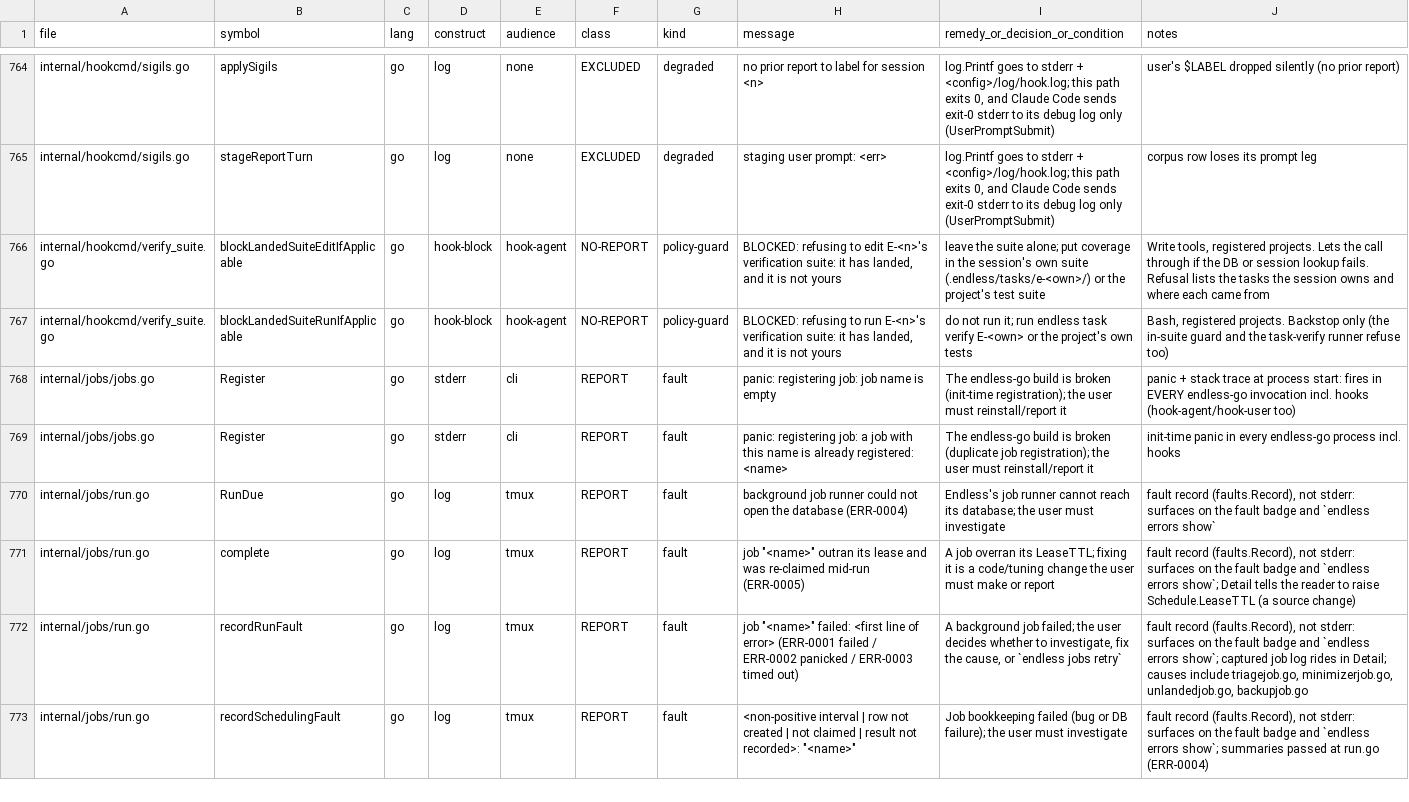
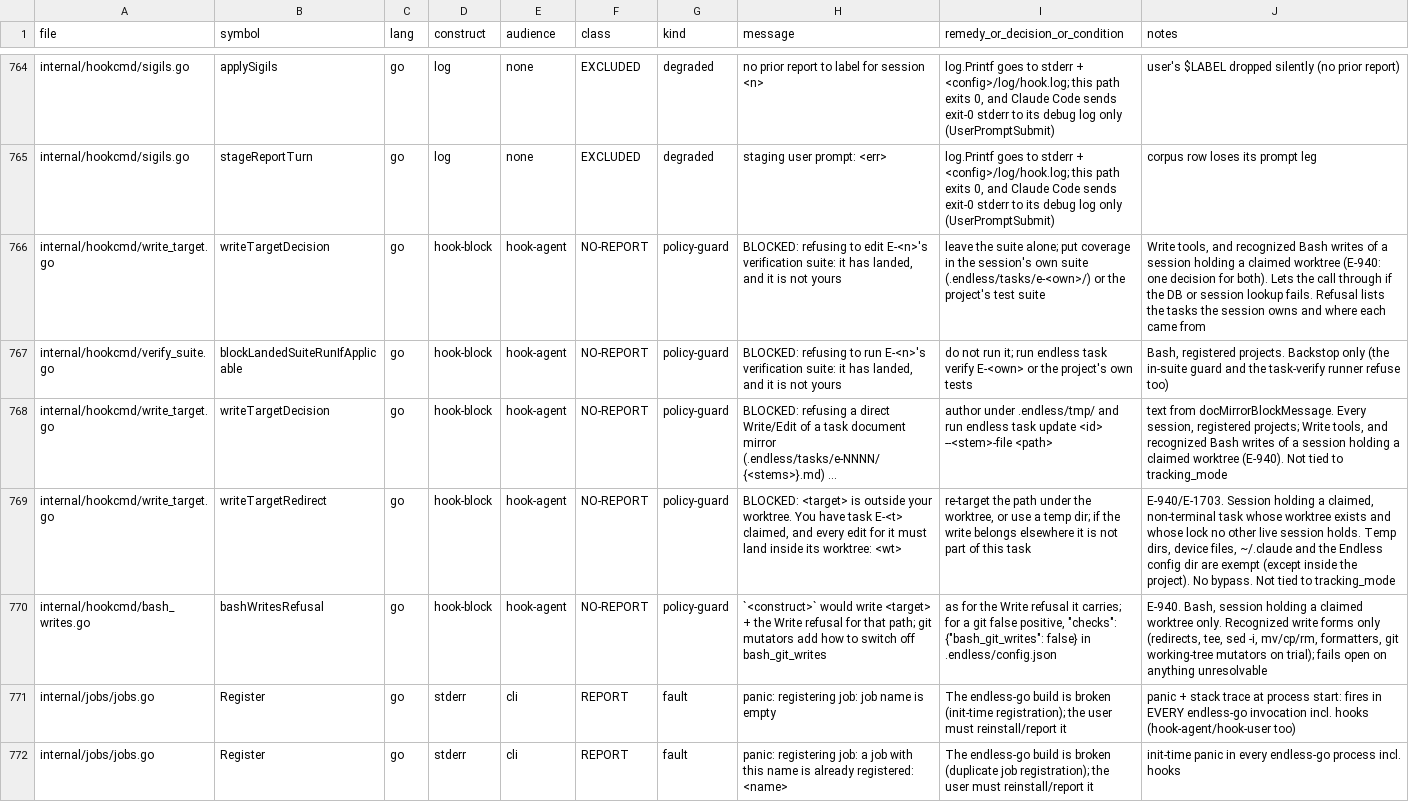
Before and after one commit to mikeschinkel/endless, a TSV file: docs/research-2026-09-17-refusal-inventory.tsv, drawn as a sheet; only a part is shown, gaps mark what is left out; the shorter side is filled out with more unchanged rows; the diff names each change by its address in the sheet, - before the commit and + after, or states it on an @@ line.

```diff
--- a/docs/research-2026-09-17-refusal-inventory.tsv
+++ b/docs/research-2026-09-17-refusal-inventory.tsv
-A766 (file): internal/hookcmd/verify_suite.go
+A766 (file): internal/hookcmd/write_target.go
-B766 (symbol): blockLandedSuiteEditIfApplicable
+B766 (symbol): writeTargetDecision
-J766 (notes): Write tools, registered projects. Lets the…
+J766 (notes): Write tools, and recognized Bash writes of a session holding a claimed worktree (E-940: one decision for both). Lets the…
+row 768: internal/hookcmd/write_target.go | writeTargetDecision | go | hook-block | hook-agent | NO-REPORT | policy-guard | BLOCKED: refusing a direct Write/Edit of a task document mirror (.endless/tasks/e-NNNN/{<stems>}.md) ... | author under .endless/tmp/ and run endless task update <id> --<stem>-file <path> | text from docMirrorBlockMessage. Every session, registered projects; Write tools, and recognized Bash writes of a session holding a claimed worktree (E-940). Not tied to tracking_mode
+row 769: internal/hookcmd/write_target.go | writeTargetRedirect | go | hook-block | hook-agent | NO-REPORT | policy-guard | BLOCKED: <target> is outside your worktree. You have task E-<t> claimed, and every edit for it must land inside its worktree: <wt> | re-target the path under the worktree, or use a temp dir; if the write belongs elsewhere it is not part of this task | E-940/E-1703. Session holding a claimed, non-terminal task whose worktree exists and whose lock no other live session holds. Temp dirs, device files, ~/.claude and the Endless config dir are exempt (except inside the project). No bypass. Not tied to tracking_mode
+row 770: internal/hookcmd/bash_writes.go | bashWritesRefusal | go | hook-block | hook-agent | NO-REPORT | policy-guard | `<construct>` would write <target> + the Write refusal for that path; git mutators add how to switch off bash_git_writes | as for the Write refusal it carries; for a git false positive, "checks": {"bash_git_writes": false} in .endless/config.json | E-940. Bash, session holding a claimed worktree only. Recognized write forms only (redirects, tee, sed -i, mv/cp/rm, formatters, git working-tree mutators on trial); fails open on anything unresolvable
```
Also changed, not shown: 9 other files.
